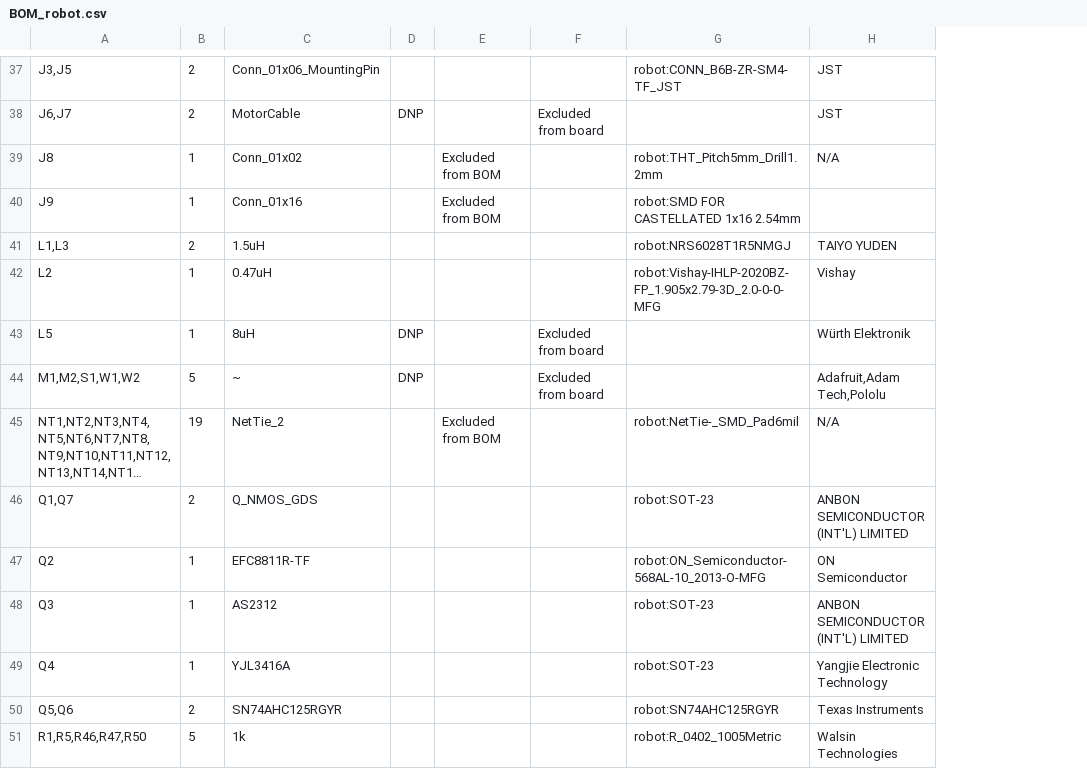
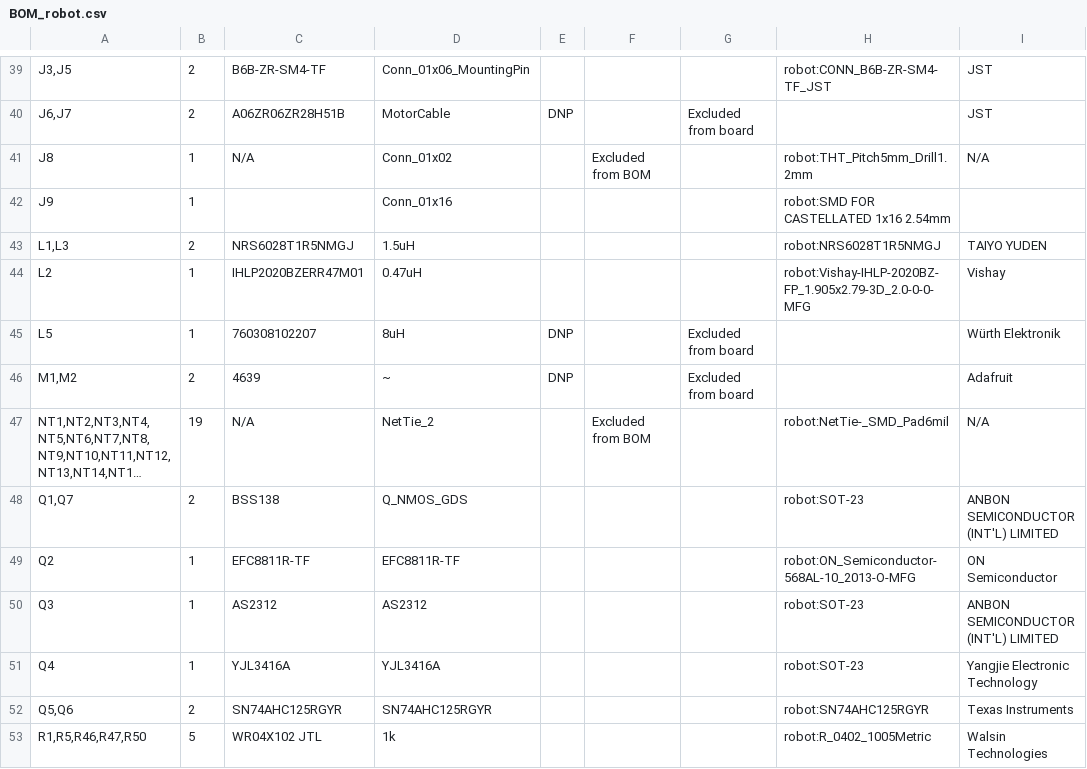
Before and after one commit to tekkura/sr-cad, a CSV file: pcb/robot/BOM_robot.csv, drawn as a sheet; only a part is shown, gaps mark what is left out; long unchanged cells end in …; addresses are those after the commit; the diff covers the shown part only; the diff names each change by its address in the sheet, - before the commit and + after, or states it on an @@ line.

```diff
--- a/pcb/robot/BOM_robot.csv
+++ b/pcb/robot/BOM_robot.csv
+column C, rows 39-53: B6B-ZR-SM4-TF | A06ZR06ZR28H51B | N/A |  | NRS6028T1R5NMGJ | IHLP2020BZERR47M01 | 760308102207 | 4639 | N/A | BSS138 | EFC8811R-TF | AS2312 | YJL3416A | SN74AHC125RGYR | WR04X102 JTL
-F42: Excluded from BOM
+F42: (empty)
-A46: M1,M2,S1,W1,W2
+A46: M1,M2
-B46: 5
+B46: 2
-I46: Adafruit,Adam Tech,Pololu
+I46: Adafruit
```
Also changed, not shown: 5 added rows, 1 removed row and 3 edited cells elsewhere in this file, 3 other files.
